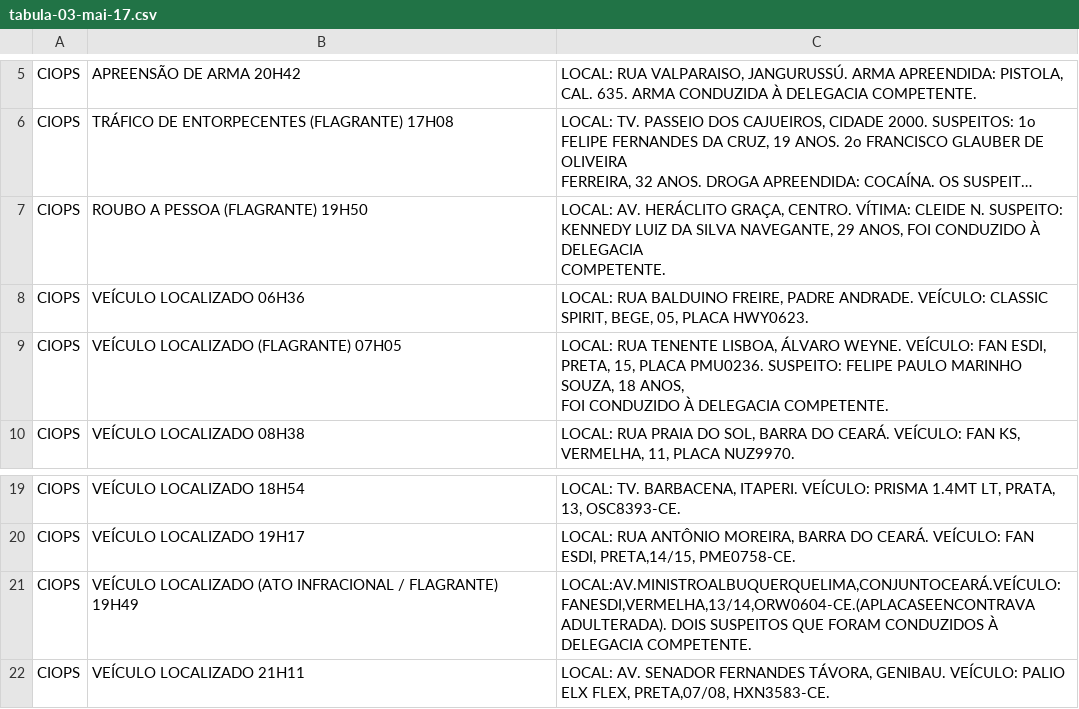
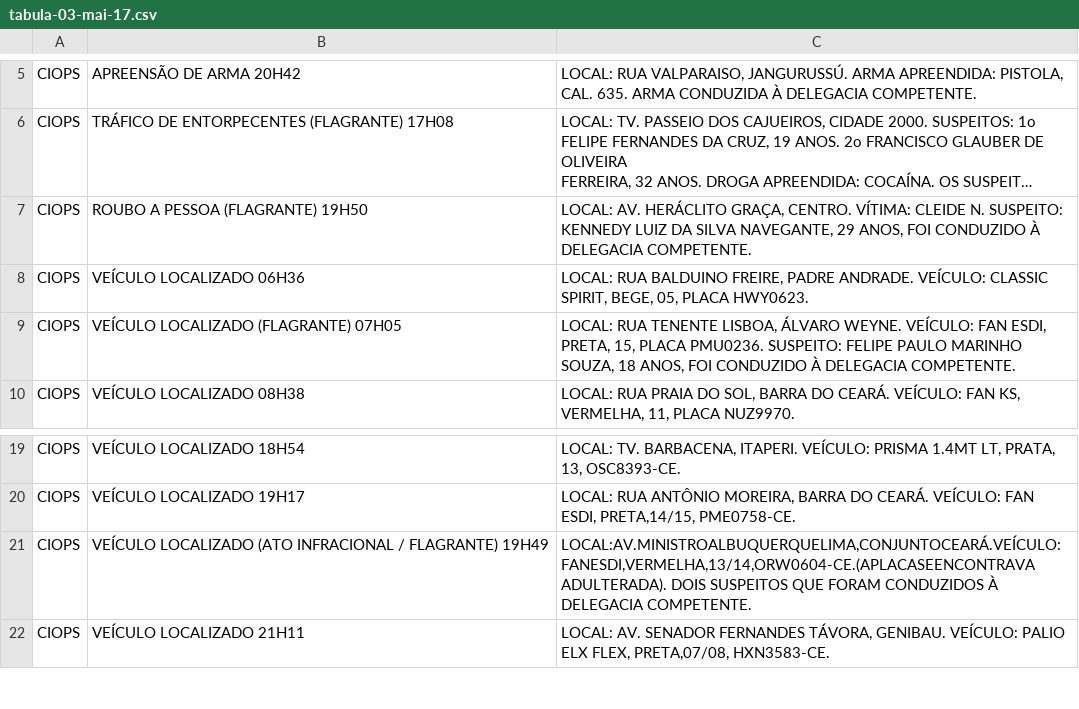
Before and after one commit to netodeolino/TCC, a CSV file: TCC 02/Dados/2017/Maio/tabula-03-mai-17.csv, drawn as a sheet; only a part is shown, gaps mark what is left out; long unchanged cells end in …; ↵ is a line break in a cell; the diff names each change by its address in the sheet, - before the commit and + after, or states it on an @@ line.

```diff
--- a/TCC 02/Dados/2017/Maio/tabula-03-mai-17.csv
+++ b/TCC 02/Dados/2017/Maio/tabula-03-mai-17.csv
-C7: …DELEGACIA ↵ COMPETENTE.
+C7: …DELEGACIA COMPETENTE.
-C9: …DELEGACIA COMPETENTE.
+C9: …DELEGACIA COMPETENTE.
-B21: …FLAGRANTE) ↵ 19H49
+B21: …FLAGRANTE) 19H49
-C21: …DELEGACIA COMPETENTE.
+C21: …DELEGACIA COMPETENTE.
```
Also changed, not shown: TCC 02/Dados/2017/Maio/tabula-01-mai-17.csv, TCC 02/Dados/2017/Maio/tabula-02-mai-17.csv, 16 other files.
